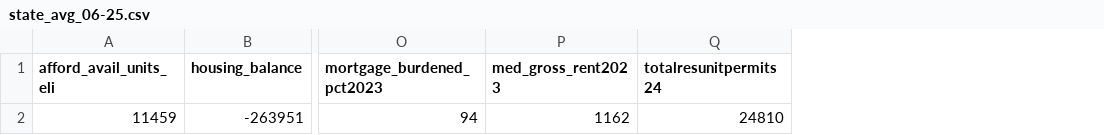
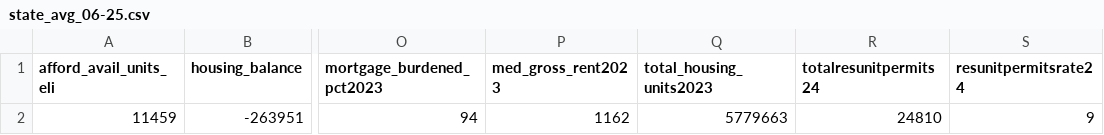
Before and after one commit to currysarah/sc_phfadashboard, a CSV file: state_avg_06-25.csv, drawn as a sheet; only a part is shown, gaps mark what is left out; the diff names each change by its address in the sheet, - before the commit and + after, or states it on an @@ line.

```diff
--- a/state_avg_06-25.csv
+++ b/state_avg_06-25.csv
+column Q (total_housing_units2023), row 2: 5779663
+column S (resunitpermitsrate24), row 2: 9
```
Also changed, not shown: 5 other files.
